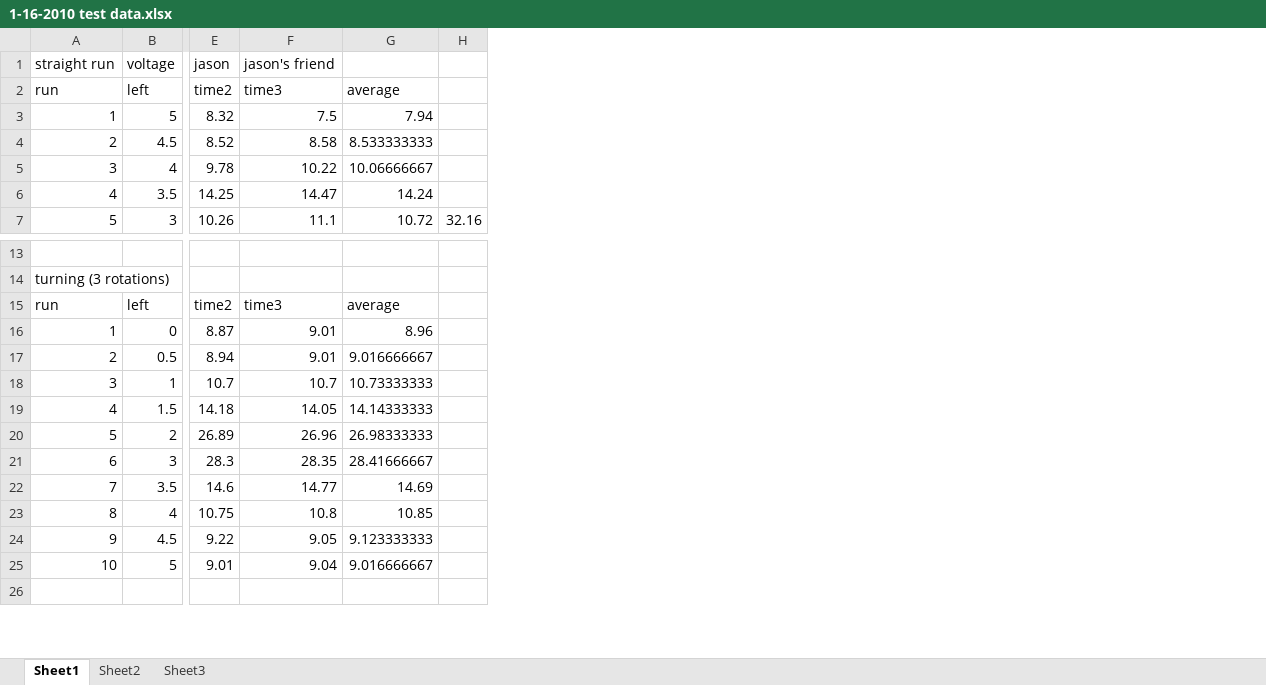
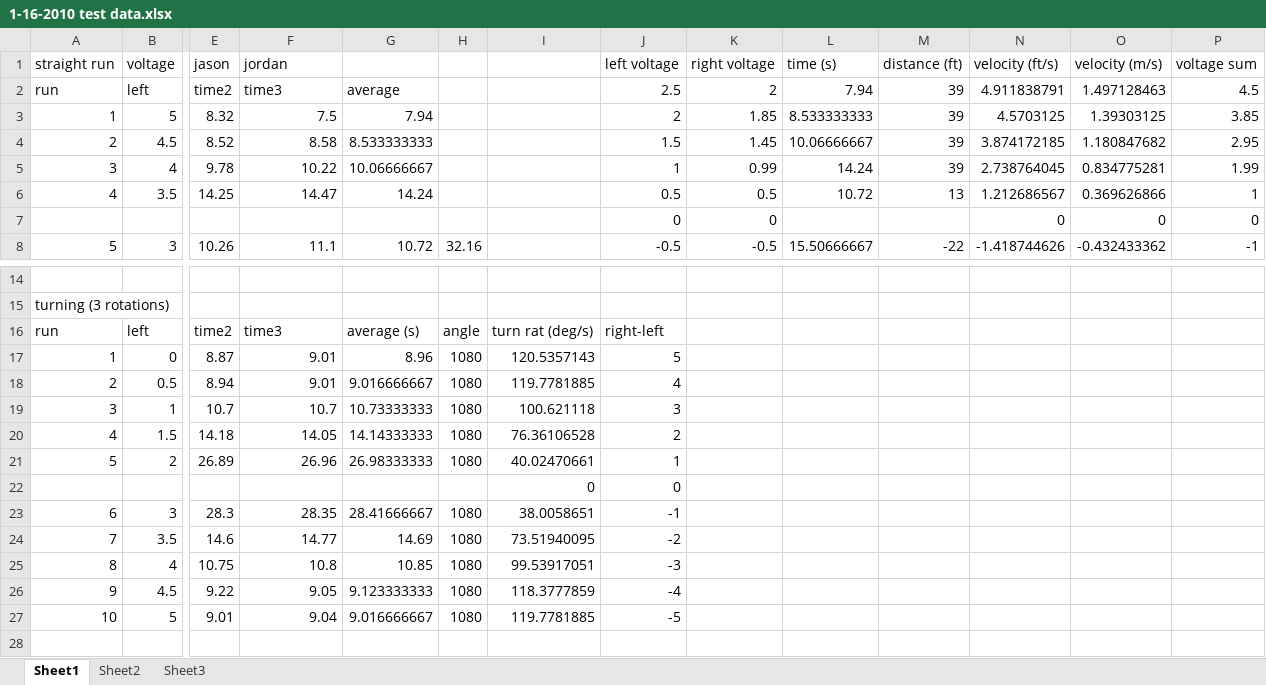
Before and after one commit to shadowclaw/seagle, an Excel workbook: Seagle Sim/1-16-2010 test data.xlsx, sheet Sheet1, drawn as a sheet; only a part is shown, gaps mark what is left out; values as stored, in another font and other column widths than the file's, no borders; charts and pictures not drawn; addresses are those after the commit; rows hold the shown columns only; the diff names each change by its address in the sheet, - before the commit and + after, or states it on an @@ line.

```diff
--- a/Seagle Sim/1-16-2010 test data.xlsx (sheet Sheet1)
+++ b/Seagle Sim/1-16-2010 test data.xlsx (sheet Sheet1)
+column I, rows 16-21: turn rat (deg/s) | 120.5357143 | 119.7781885 | 100.621118 | 76.36106528 | 40.02470661; rows 23-27: 38.0058651 | 73.51940095 | 99.53917051 | 118.3777859 | 119.7781885
+column J (left voltage), rows 2-6: 2.5 | 2 | 1.5 | 1 | 0.5; row 8: -0.5; rows 16-21: right-left | 5 | 4 | 3 | 2 | 1; rows 23-27: -1 | -2 | -3 | -4 | -5
+column K (right voltage), rows 2-6: 2 | 1.85 | 1.45 | 0.99 | 0.5; row 8: -0.5
+column L (time (s)), rows 2-6: 7.94 | 8.533333333 | 10.06666667 | 14.24 | 10.72; row 8: 15.50666667
+column M (distance (ft)), rows 2-6: 39 | 39 | 39 | 39 | 13; row 8: -22
+column N (velocity (ft/s)), rows 2-6: 4.911838791 | 4.5703125 | 3.874172185 | 2.738764045 | 1.212686567; row 8: -1.418744626
+column O (velocity (m/s)), rows 2-6: 1.497128463 | 1.39303125 | 1.180847682 | 0.834775281 | 0.369626866; row 8: -0.432433362
+column P (voltage sum), rows 2-6: 4.5 | 3.85 | 2.95 | 1.99 | 1; row 8: -1
-F1: jason's friend
+F1: jordan
+row 7:  |  |  |  |  |  |  | 0 | 0 |  |  | 0 | 0 | 0
-G16: average
+G16: average (s)
-H16: (empty)
+H16: angle
-H17:H21: (empty)
+H17:H21: 1080
+row 22:  |  |  |  |  |  | 0 | 0
-H23:H27: (empty)
+H23:H27: 1080
```
Also changed, not shown: formulas that keep their value, charts or pictures, 6 other files.
